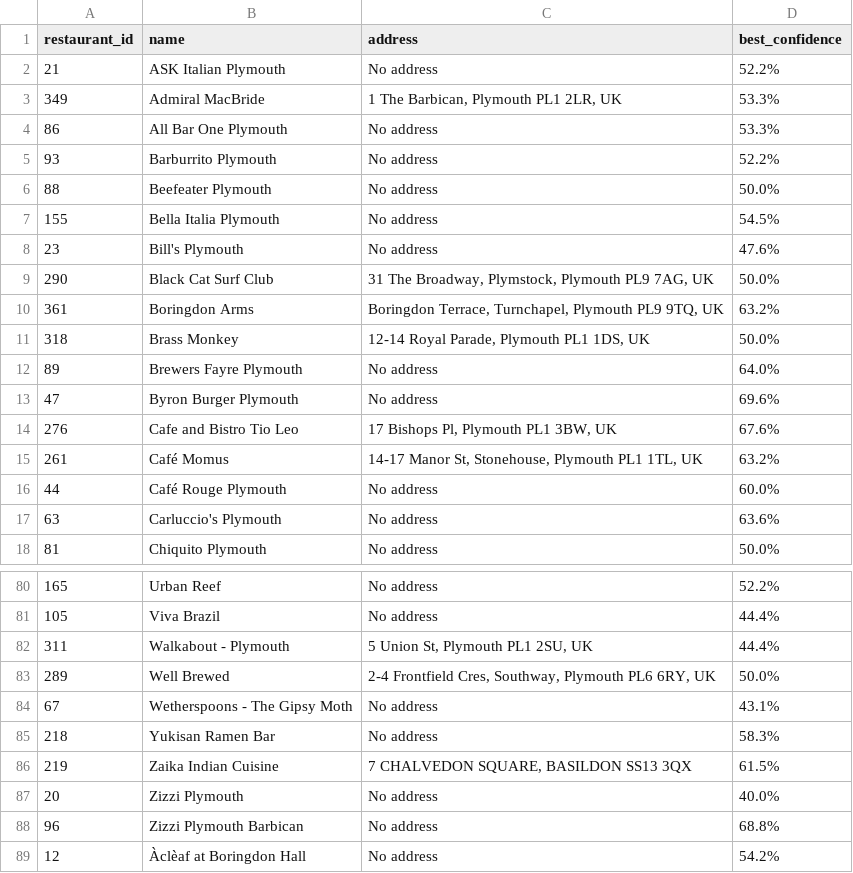
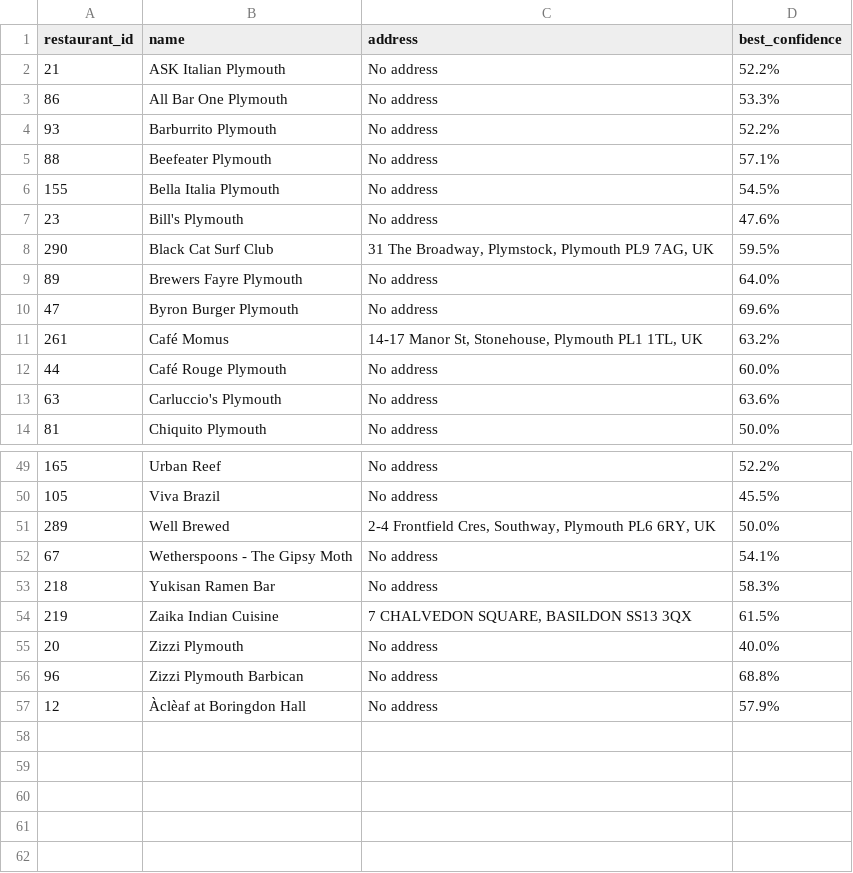
Before and after one commit to tractorjuice/arckit-test-project-v13-plymouth-research, a CSV file: projects/001-plymouth-research-restaurant-menu-analytics/unmatched_hygiene_ratings.csv, drawn as a sheet; only a part is shown, gaps mark what is left out; removed rows and columns are numbered as before the commit, all else as after; the diff covers the shown part only; the diff names each change by its address in the sheet, - before the commit and + after, or states it on an @@ line.

```diff
--- a/projects/001-plymouth-research-restaurant-menu-analytics/unmatched_hygiene_ratings.csv
+++ b/projects/001-plymouth-research-restaurant-menu-analytics/unmatched_hygiene_ratings.csv
-row 3: 349 | Admiral MacBride | 1 The Barbican, Plymouth PL1 2LR, UK | 53.3%
-D5 (best_confidence): 50.0%
+D5 (best_confidence): 57.1%
-D8 (best_confidence): 50.0%
+D8 (best_confidence): 59.5%
-row 10: 361 | Boringdon Arms | Boringdon Terrace, Turnchapel, Plymouth PL9 9TQ, UK | 63.2%
-row 11: 318 | Brass Monkey | 12-14 Royal Parade, Plymouth PL1 1DS, UK | 50.0%
-row 14: 276 | Cafe and Bistro Tio Leo | 17 Bishops Pl, Plymouth PL1 3BW, UK | 67.6%
-D50 (best_confidence): 44.4%
+D50 (best_confidence): 45.5%
-row 82: 311 | Walkabout - Plymouth | 5 Union St, Plymouth PL1 2SU, UK | 44.4%
-D52 (best_confidence): 43.1%
+D52 (best_confidence): 54.1%
-D57 (best_confidence): 54.2%
+D57 (best_confidence): 57.9%
```
Also changed, not shown: 27 removed rows and 11 edited cells elsewhere in this file, projects/001-plymouth-research-restaurant-menu-analytics/matched_hygiene_ratings.csv, 3 other files.
